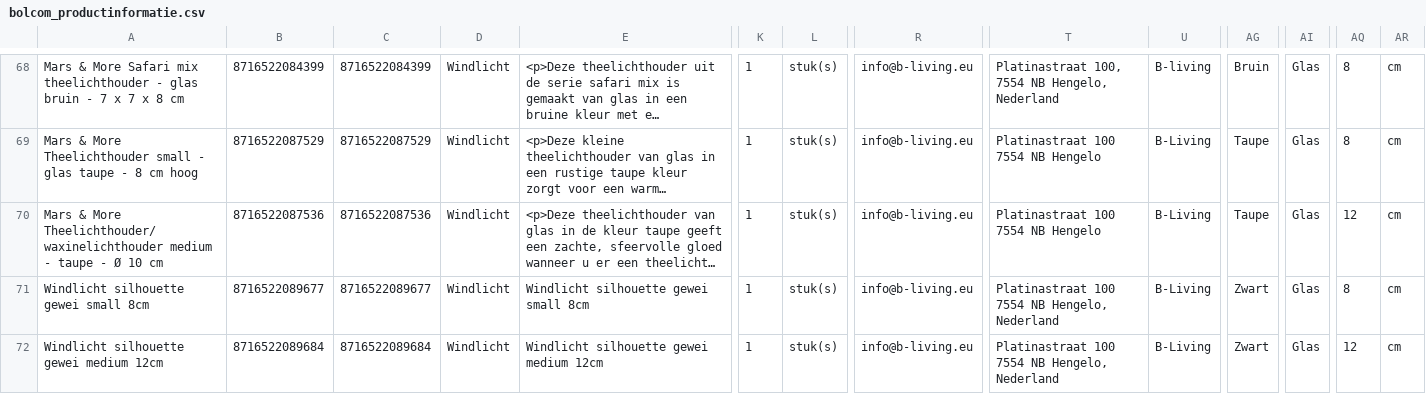
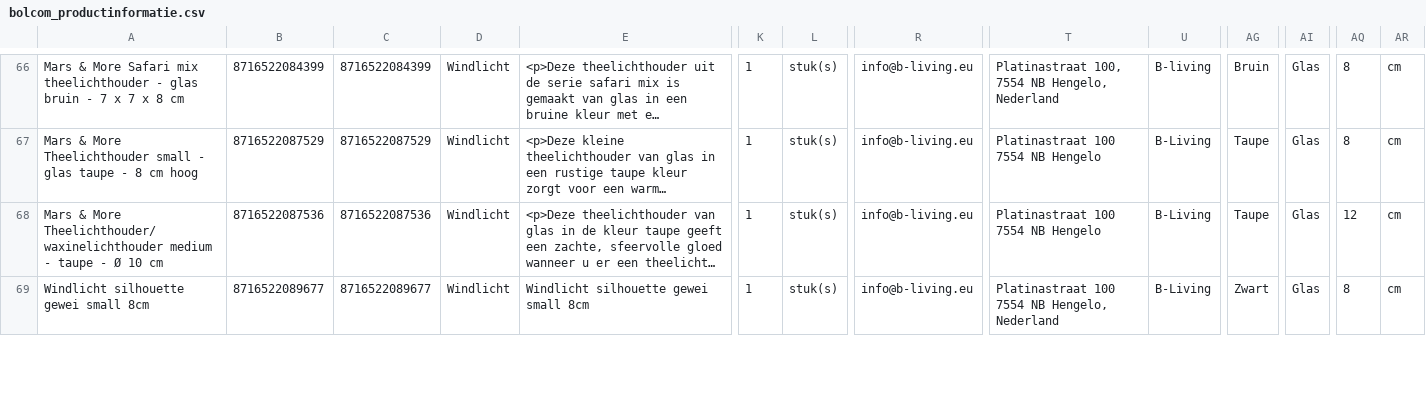
Before and after one commit to peterhoman/bol-repricing, a CSV file: bolcom_productinformatie.csv, drawn as a sheet; only a part is shown, gaps mark what is left out; long unchanged cells end in …; rows hold the shown columns only; the diff covers the shown part only; the diff names each change by its address in the sheet, - before the commit and + after, or states it on an @@ line.

Commit message:
Remove 4 newly-frozen EAN(s) from CSV (buybox won - prevents same-day auto-unfreeze)

```diff
--- a/bolcom_productinformatie.csv
+++ b/bolcom_productinformatie.csv
-row 72: Windlicht silhouette gewei medium 12cm | 8716522089684 | 8716522089684 | Windlicht | Windlicht silhouette gewei medium 12cm | 1 | stuk(s) | info@b-living.eu | Platinastraat 100 7554 NB Hengelo, Nederland | B-Living | Zwart | Glas | 12 | cm
```
Also changed, not shown: 3 removed rows elsewhere in this file.
